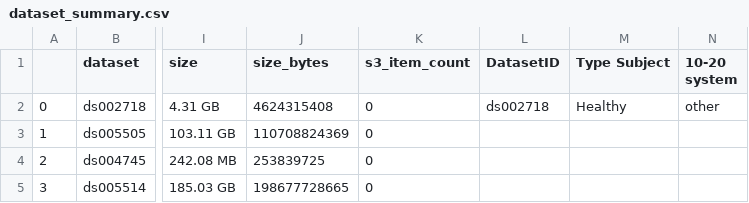
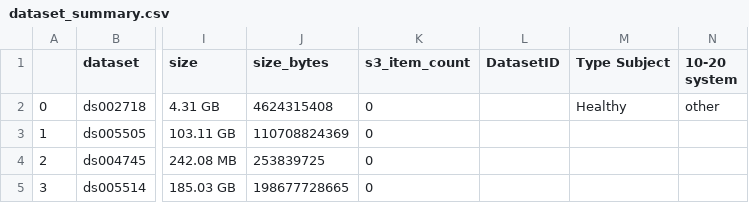
Before and after one commit to sccn/EEGDash, a CSV file: eegdash/dataset/dataset_summary.csv, drawn as a sheet; only a part is shown, gaps mark what is left out; the diff names each change by its address in the sheet, - before the commit and + after, or states it on an @@ line.

Commit message:
fixing the dataset

```diff
--- a/eegdash/dataset/dataset_summary.csv
+++ b/eegdash/dataset/dataset_summary.csv
-L2 (DatasetID): ds002718
+L2 (DatasetID): (empty)
```
Also changed, not shown: 1 other file.
